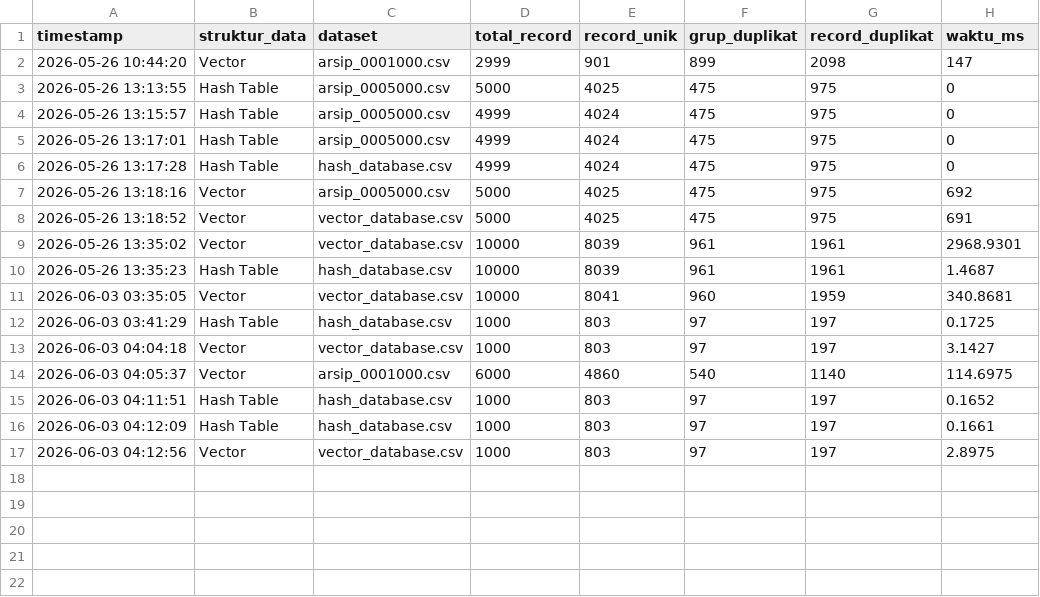
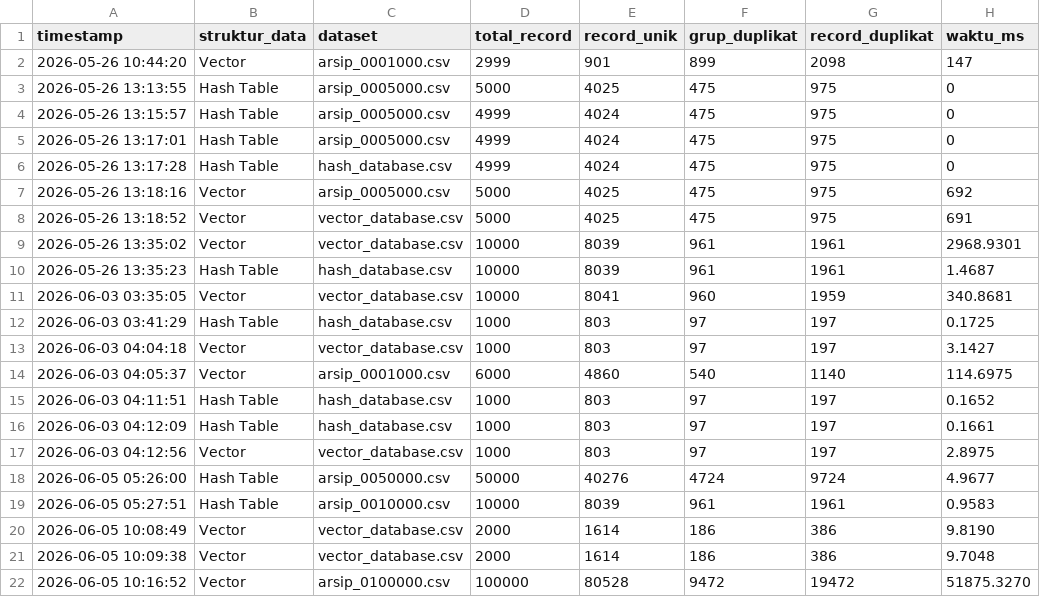
Before and after one commit to Fairuzhibatullah/Project-Struktur-Data-Sistem-duplikasi-berbasis-metadata-, a CSV file: statistik_log.csv, drawn as a sheet; the diff names each change by its address in the sheet, - before the commit and + after, or states it on an @@ line.

```diff
--- a/statistik_log.csv
+++ b/statistik_log.csv
+row 18: 2026-06-05 05:26:00 | Hash Table | arsip_0050000.csv | 50000 | 40276 | 4724 | 9724 | 4.9677
+row 19: 2026-06-05 05:27:51 | Hash Table | arsip_0010000.csv | 10000 | 8039 | 961 | 1961 | 0.9583
+row 20: 2026-06-05 10:08:49 | Vector | vector_database.csv | 2000 | 1614 | 186 | 386 | 9.8190
+row 21: 2026-06-05 10:09:38 | Vector | vector_database.csv | 2000 | 1614 | 186 | 386 | 9.7048
+row 22: 2026-06-05 10:16:52 | Vector | arsip_0100000.csv | 100000 | 80528 | 9472 | 19472 | 51875.3270
```
Also changed, not shown: 5 other files.
